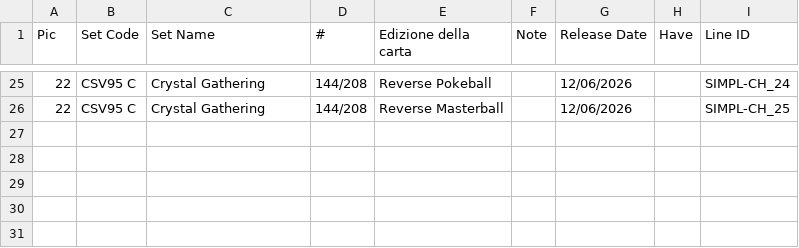
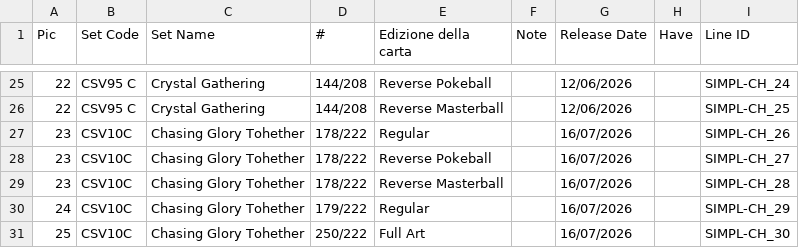
Before and after one commit to Simotorre/DunsparceWorld, a CSV file: csv/Dunsparce_SIMPL-CH.csv, drawn as a sheet; only a part is shown, gaps mark what is left out; the diff names each change by its address in the sheet, - before the commit and + after, or states it on an @@ line.

```diff
--- a/csv/Dunsparce_SIMPL-CH.csv
+++ b/csv/Dunsparce_SIMPL-CH.csv
+row 27: 23 | CSV10C | Chasing Glory Tohether | 178/222 | Regular |  | 16/07/2026 |  | SIMPL-CH_26
+row 28: 23 | CSV10C | Chasing Glory Tohether | 178/222 | Reverse Pokeball |  | 16/07/2026 |  | SIMPL-CH_27
+row 29: 23 | CSV10C | Chasing Glory Tohether | 178/222 | Reverse Masterball |  | 16/07/2026 |  | SIMPL-CH_28
+row 30: 24 | CSV10C | Chasing Glory Tohether | 179/222 | Regular |  | 16/07/2026 |  | SIMPL-CH_29
+row 31: 25 | CSV10C | Chasing Glory Tohether | 250/222 | Full Art |  | 16/07/2026 |  | SIMPL-CH_30
```
Also changed, not shown: csv/Dunsparce_ID.csv.
